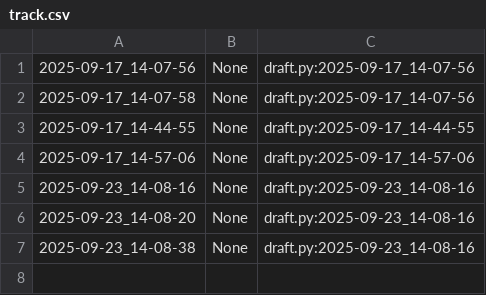
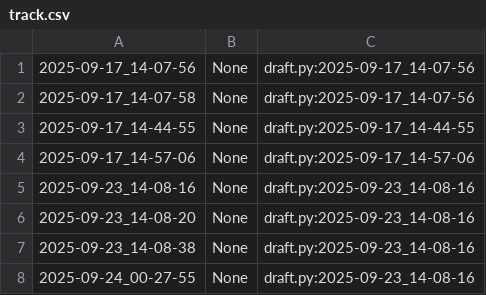
Before and after one commit to qxcode-course/poo-rc-bloco-a-PooPooPuff, a CSV file: poo/.tko/track/toalha/track.csv, drawn as a sheet; the diff names each change by its address in the sheet, - before the commit and + after, or states it on an @@ line.

```diff
--- a/poo/.tko/track/toalha/track.csv
+++ b/poo/.tko/track/toalha/track.csv
+row 8: 2025-09-24_00-27-55 | None | draft.py:2025-09-23_14-08-16
```
Also changed, not shown: poo/.tko/track/enxugar/track.csv, 5 other files.
